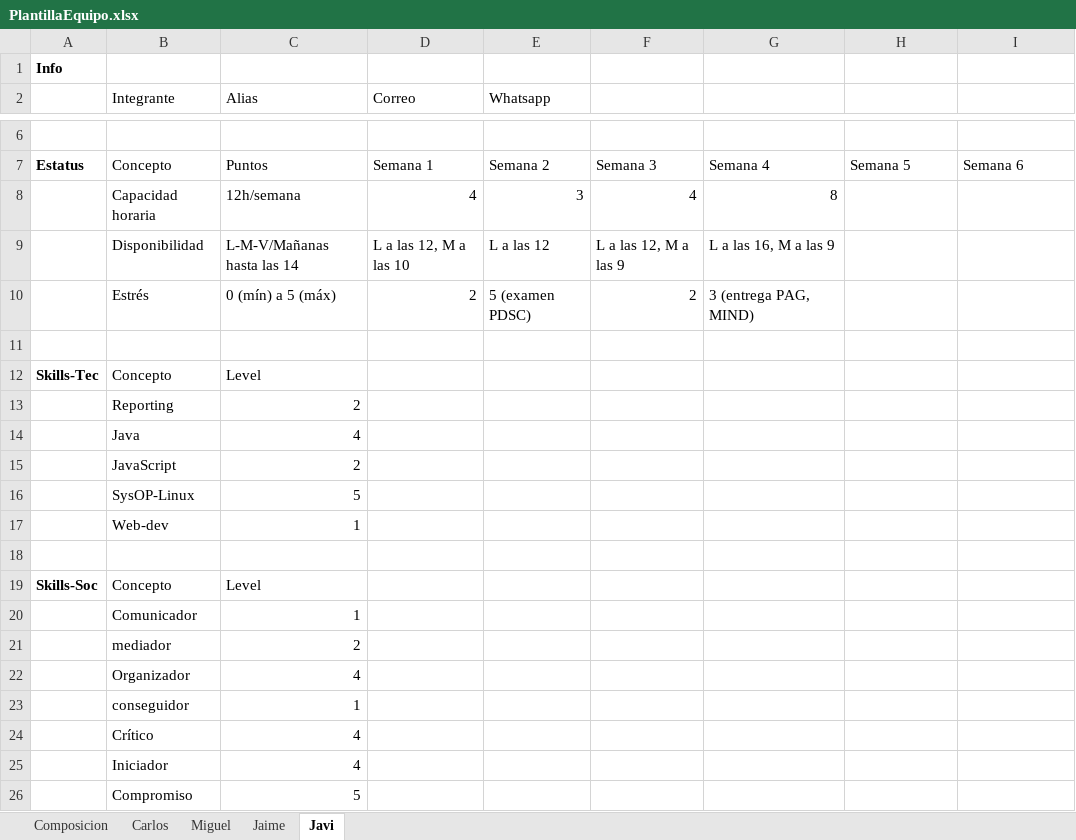
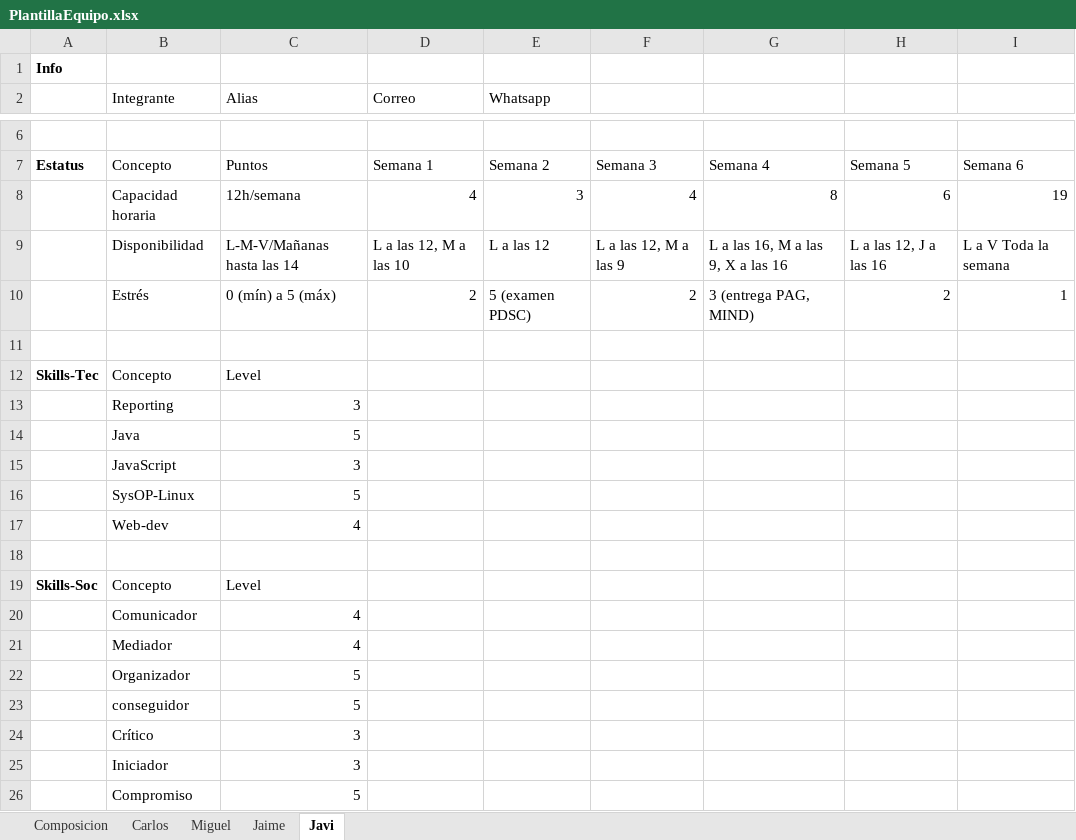
Before and after one commit to menesot/PDSC.github.io, an Excel workbook: docs/assets/docs/PlantillaEquipo.xlsx, sheet Javi, drawn as a sheet; only a part is shown, gaps mark what is left out; values as stored, in another font and other column widths than the file's, no borders; table styles not drawn; removed rows and columns are numbered as before the commit, all else as after; the diff names each change by its address in the sheet, - before the commit and + after, or states it on an @@ line.

```diff
--- a/docs/assets/docs/PlantillaEquipo.xlsx (sheet Javi)
+++ b/docs/assets/docs/PlantillaEquipo.xlsx (sheet Javi)
-H8: (empty)
+H8: 6
-I8: (empty)
+I8: 19
-G9: L a las 16, M a las 9
+G9: L a las 16, M a las 9, X a las 16
-H9: (empty)
+H9: L a las 12, J a las 16
-I9: (empty)
+I9: L a V Toda la semana
-H10: (empty)
+H10: 2
-I10: (empty)
+I10: 1
-C13 (Alias): 2
+C13 (Alias): 3
-C14 (Alias): 4
+C14 (Alias): 5
-C15 (Alias): 2
+C15 (Alias): 3
-C17 (Alias): 1
+C17 (Alias): 4
-row 20:  | Comunicador | 1
-row 21:  | mediador | 2
-row 22:  | Organizador | 4
-row 23:  | conseguidor | 1
-B20 (Integrante): Crítico
+B20 (Integrante): Comunicador
-B21 (Integrante): Iniciador
+B21 (Integrante): Mediador
+row 22:  | Organizador | 5
+row 23:  | conseguidor | 5
+row 24:  | Crítico | 3
+row 25:  | Iniciador | 3
```
Also changed, not shown: sheet Jaime, sheet Miguel, sheet Carlos, charts or pictures.
